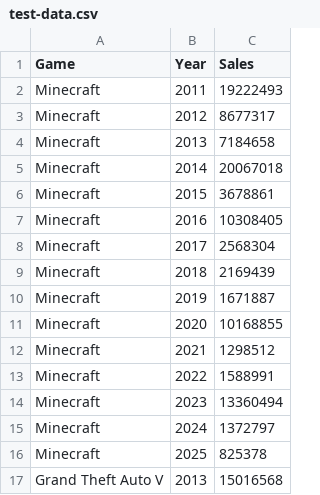
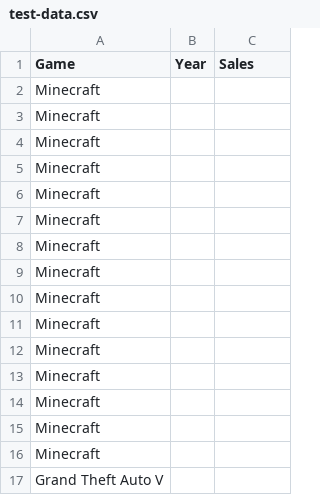
Before and after one commit to samumuku/P_FUN-SamuelSallaku, a CSV file: csv-data/test-data.csv, drawn as a sheet; only a part is shown; the diff covers the shown part only.

```diff
--- a/csv-data/test-data.csv
+++ b/csv-data/test-data.csv
@@ -1,17 +1,17 @@
 Game,Year,Sales
-Minecraft,2011,19222493
-Minecraft,2012,8677317
-Minecraft,2013,7184658
-Minecraft,2014,20067018
-Minecraft,2015,3678861
-Minecraft,2016,10308405
-Minecraft,2017,2568304
-Minecraft,2018,2169439
-Minecraft,2019,1671887
-Minecraft,2020,10168855
-Minecraft,2021,1298512
-Minecraft,2022,1588991
-Minecraft,2023,13360494
-Minecraft,2024,1372797
-Minecraft,2025,825378
-Grand Theft Auto V,2013,15016568
+Minecraft,,
+Minecraft,,
+Minecraft,,
+Minecraft,,
+Minecraft,,
+Minecraft,,
+Minecraft,,
+Minecraft,,
+Minecraft,,
+Minecraft,,
+Minecraft,,
+Minecraft,,
+Minecraft,,
+Minecraft,,
+Minecraft,,
+Grand Theft Auto V,,
```
Also changed, not shown: 20 edited cells elsewhere in this file, csv-data/test-data - Copie.csv, 1 other file.
